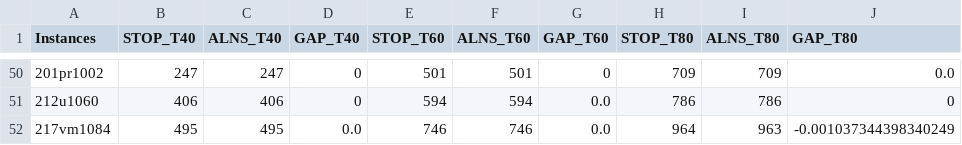
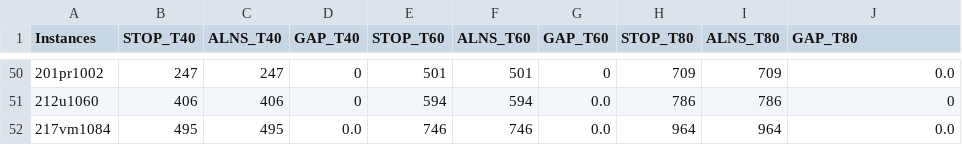
Before and after one commit to SiddhantAttavar/sDmSOP-CS-F376, a CSV file: results/stop_3veh/Set1_p1.csv, drawn as a sheet; only a part is shown, gaps mark what is left out.

```diff
--- a/results/stop_3veh/Set1_p1.csv
+++ b/results/stop_3veh/Set1_p1.csv
@@ -51,2 +51,2 @@ Instances,STOP_T40,ALNS_T40,GAP_T40,STOP_T60,ALNS_T60,GAP_T60,STOP_T80,ALNS_T80,
 212u1060,406,406,0,594,594,0.0,786,786,0
-217vm1084,495,495,0.0,746,746,0.0,964,963,-0.001037344398340249
+217vm1084,495,495,0.0,746,746,0.0,964,964,0.0
```
Also changed, not shown: results/stop_1veh/Set1_p1.csv, results/stop_1veh/Set2_p1.csv, 18 other files.
